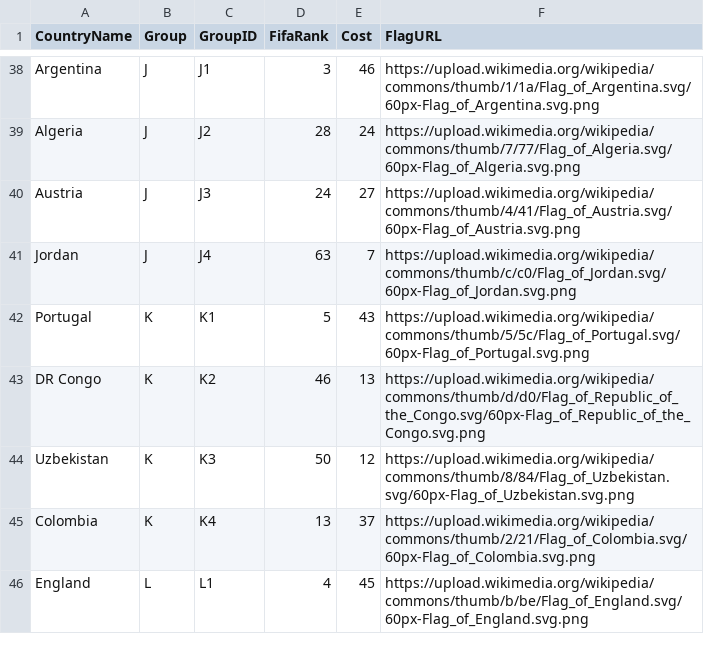
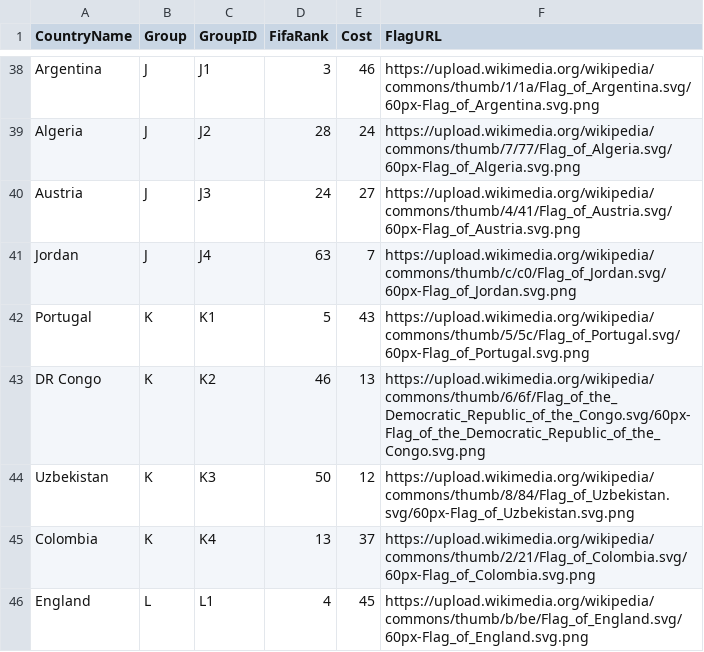
Before and after one commit to jviddy/PickerGame2026, a CSV file: Data/World Cup 2026 team list.csv, drawn as a sheet; only a part is shown, gaps mark what is left out.

```diff
--- a/Data/World Cup 2026 team list.csv
+++ b/Data/World Cup 2026 team list.csv
@@ -42,3 +42,3 @@ Jordan,J,J4,63,7,https://upload.wikimedia.org/wikipedia/commons/thumb/c/c0/Flag_
 Portugal,K,K1,5,43,https://upload.wikimedia.org/wikipedia/commons/thumb/5/5c/Flag_of_Portugal.svg/60px-Flag_of_Portugal.svg.png
-DR Congo,K,K2,46,13,https://upload.wikimedia.org/wikipedia/commons/thumb/d/d0/Flag_of_Republic_of_the_Congo.svg/60px-Flag_of_Republic_of_the_Congo.svg.png
+DR Congo,K,K2,46,13,https://upload.wikimedia.org/wikipedia/commons/thumb/6/6f/Flag_of_the_Democratic_Republic_of_the_Congo.svg/60px-Flag_of_the_Democratic_Republic_of_the_Congo.svg.png
 Uzbekistan,K,K3,50,12,https://upload.wikimedia.org/wikipedia/commons/thumb/8/84/Flag_of_Uzbekistan.svg/60px-Flag_of_Uzbekistan.svg.png
```
Also changed, not shown: 18 other files.
